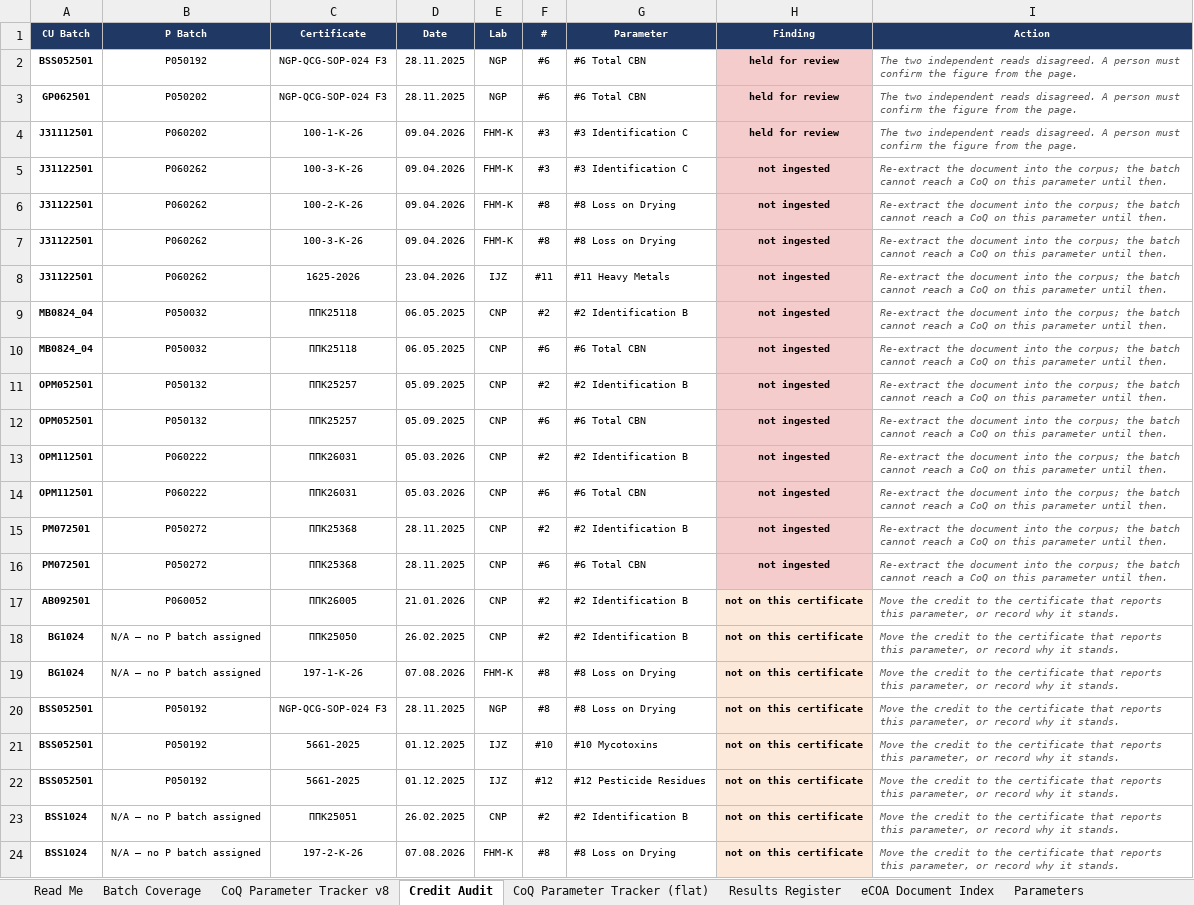
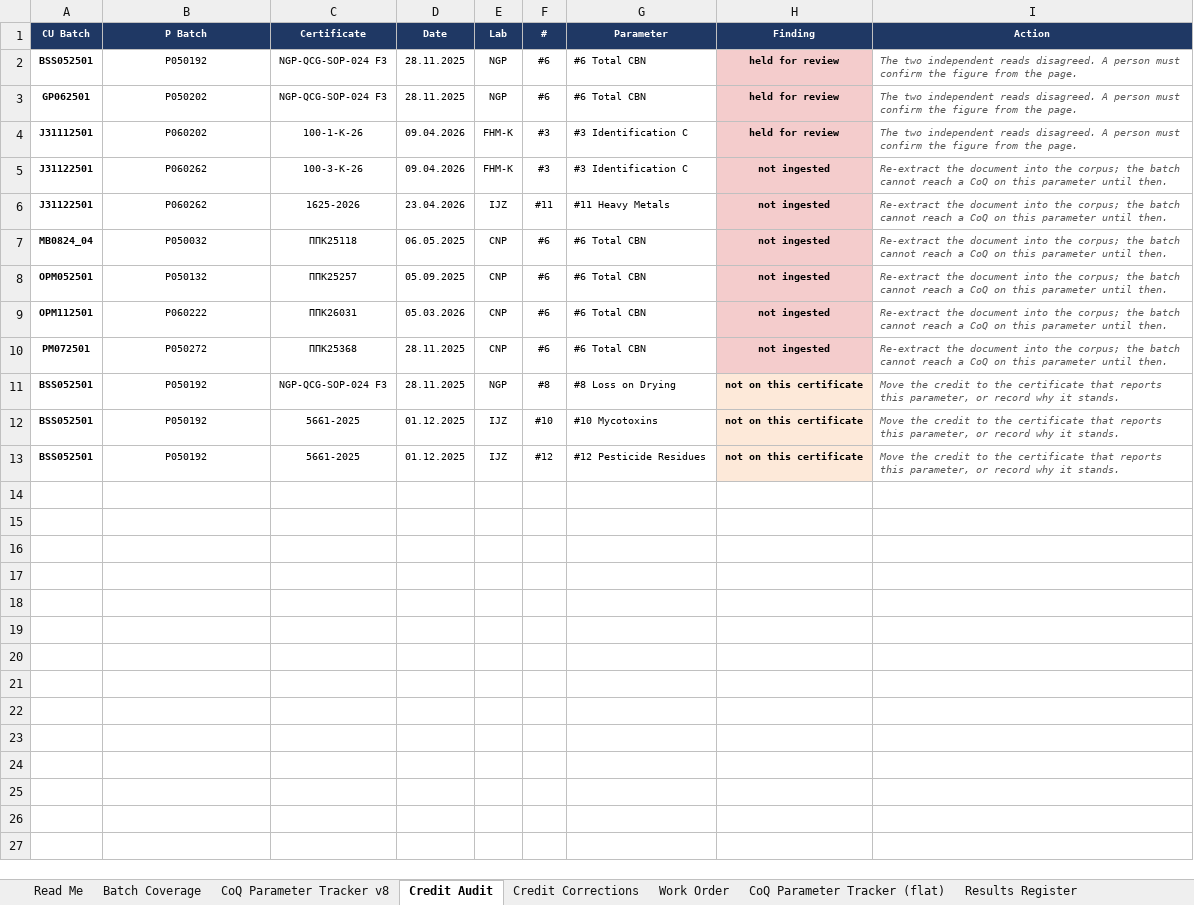
Before and after one commit to 3p4e/letta-stack, an Excel workbook: deliverables/qc_gap_analysis/tracker/CoQ_Analysis_Master_v8.xlsx, sheet Credit Audit, drawn as a sheet; only a part is shown; values as stored, in another font and other column widths than the file's, no borders; the diff covers the shown part only; the diff names each change by its address in the sheet, - before the commit and + after, or states it on an @@ line.

```diff
--- a/deliverables/qc_gap_analysis/tracker/CoQ_Analysis_Master_v8.xlsx (sheet Credit Audit)
+++ b/deliverables/qc_gap_analysis/tracker/CoQ_Analysis_Master_v8.xlsx (sheet Credit Audit)
+sheet tab: Credit Corrections
+sheet tab: Work Order
-row 6: J31122501 | P060262 | 100-2-K-26 | 09.04.2026 | FHM-K | #8 | #8 Loss on Drying | not ingested | Re-extract the document into the corpus; the batch cannot reach a CoQ on this parameter until then.
-row 7: J31122501 | P060262 | 100-3-K-26 | 09.04.2026 | FHM-K | #8 | #8 Loss on Drying | not ingested | Re-extract the document into the corpus; the batch cannot reach a CoQ on this parameter until then.
-row 9: MB0824_04 | P050032 | ППК25118 | 06.05.2025 | CNP | #2 | #2 Identification B | not ingested | Re-extract the document into the corpus; the batch cannot reach a CoQ on this parameter until then.
-row 11: OPM052501 | P050132 | ППК25257 | 05.09.2025 | CNP | #2 | #2 Identification B | not ingested | Re-extract the document into the corpus; the batch cannot reach a CoQ on this parameter until then.
-row 13: OPM112501 | P060222 | ППК26031 | 05.03.2026 | CNP | #2 | #2 Identification B | not ingested | Re-extract the document into the corpus; the batch cannot reach a CoQ on this parameter until then.
-row 15: PM072501 | P050272 | ППК25368 | 28.11.2025 | CNP | #2 | #2 Identification B | not ingested | Re-extract the document into the corpus; the batch cannot reach a CoQ on this parameter until then.
-row 17: AB092501 | P060052 | ППК26005 | 21.01.2026 | CNP | #2 | #2 Identification B | not on this certificate | Move the credit to the certificate that reports this parameter, or record why it stands.
-row 18: BG1024 | N/A — no P batch assigned | ППК25050 | 26.02.2025 | CNP | #2 | #2 Identification B | not on this certificate | Move the credit to the certificate that reports this parameter, or record why it stands.
-row 19: BG1024 | N/A — no P batch assigned | 197-1-K-26 | 07.08.2026 | FHM-K | #8 | #8 Loss on Drying | not on this certificate | Move the credit to the certificate that reports this parameter, or record why it stands.
-row 23: BSS1024 | N/A — no P batch assigned | ППК25051 | 26.02.2025 | CNP | #2 | #2 Identification B | not on this certificate | Move the credit to the certificate that reports this parameter, or record why it stands.
-row 24: BSS1024 | N/A — no P batch assigned | 197-2-K-26 | 07.08.2026 | FHM-K | #8 | #8 Loss on Drying | not on this certificate | Move the credit to the certificate that reports this parameter, or record why it stands.
```
Also changed, not shown: 121 removed rows elsewhere in this sheet, sheet CoQ Parameter Tracker v8, sheet eCOA Document Index, 2 other files.
